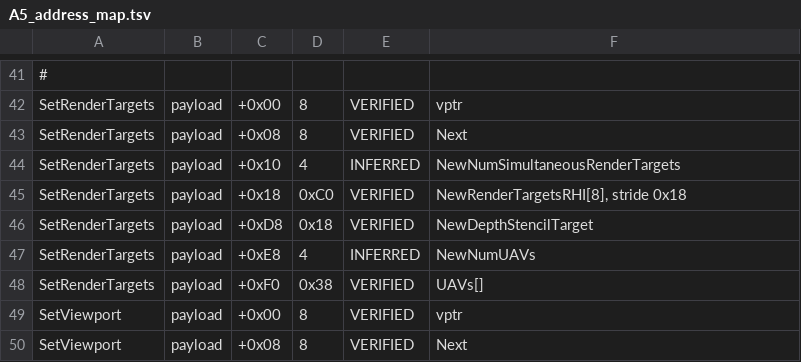
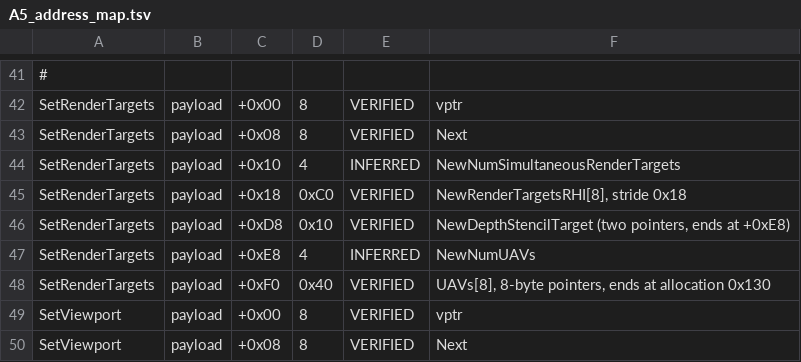
Before and after one commit to s-ilent/DeracinePCVR, a TSV file: maps/A5_address_map.tsv, drawn as a sheet; only a part is shown, gaps mark what is left out.

Commit message:
A5 corrections: image identity gate and exact SetRenderTargets extents
verify_self.py now checks the image size and SHA-256 against the approved 1.00
and 01.01 builds before interpreting any address, and exits 2 without
interpreting when the input is not approved. That closes the gap where the
script would happily read a different image at the same offsets.

Corrects the overlapping SetRenderTargets field ranges. The depth view is a
two-pointer pair at +0xD8/+0xE0 and ends at +0xE8, where the UAV count begins.
The UAV array runs from +0xF0 to the 0x130 allocation end, which is 0x40 bytes
of 8-byte pointers. The receiver indexes it as (%rax,%r15,8) and bounds the loop
by the count, so the extent is confirmed from both the constructor and the
receiver rather than from the allocation alone.

Expands the verifier from 25 to 32 checks, adding the constructor extents, the
UAV indexing form and the loop bound. All 32 pass on both approved images.

The report's disassembly and FDE claims remain supported by separate evidence;
the verifier covers the byte-level subset.

```diff
--- a/maps/A5_address_map.tsv
+++ b/maps/A5_address_map.tsv
@@ -45,5 +45,5 @@ SetRenderTargets	payload	+0x10	4	INFERRED	NewNumSimultaneousRenderTargets
 SetRenderTargets	payload	+0x18	0xC0	VERIFIED	NewRenderTargetsRHI[8], stride 0x18
-SetRenderTargets	payload	+0xD8	0x18	VERIFIED	NewDepthStencilTarget
+SetRenderTargets	payload	+0xD8	0x10	VERIFIED	NewDepthStencilTarget (two pointers, ends at +0xE8)
 SetRenderTargets	payload	+0xE8	4	INFERRED	NewNumUAVs
-SetRenderTargets	payload	+0xF0	0x38	VERIFIED	UAVs[]
+SetRenderTargets	payload	+0xF0	0x40	VERIFIED	UAVs[8], 8-byte pointers, ends at allocation 0x130
 SetViewport	payload	+0x00	8	VERIFIED	vptr
```
Also changed, not shown: 1 other file.
